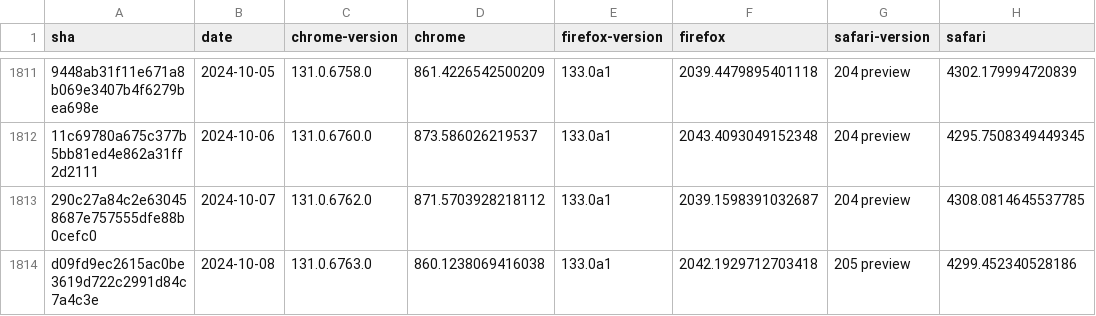
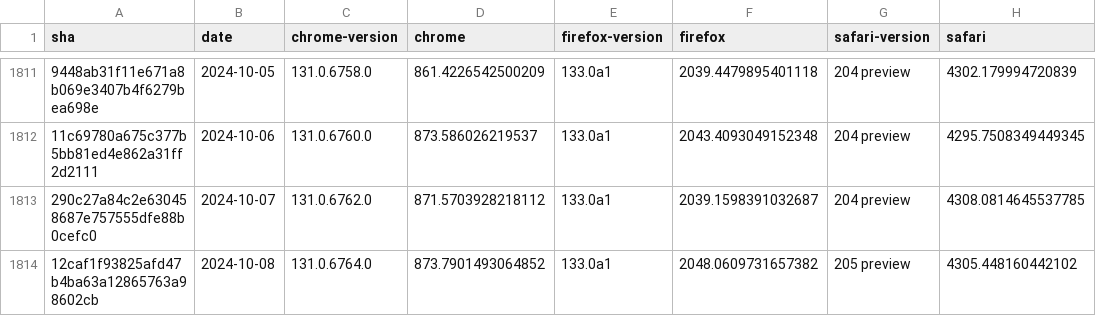
Before and after one commit to gsnedders/results-analysis, a CSV file: data/experimental-browser-specific-failures.csv, drawn as a sheet; only a part is shown, gaps mark what is left out; removed rows and columns are numbered as before the commit, all else as after; the diff names each change by its address in the sheet, - before the commit and + after, or states it on an @@ line.

```diff
--- a/data/experimental-browser-specific-failures.csv
+++ b/data/experimental-browser-specific-failures.csv
-row 1814: d09fd9ec2615ac0be3619d722c2991d84c7a4c3e | 2024-10-08 | 131.0.6763.0 | 860.1238069416038 | 133.0a1 | 2042.1929712703418 | 205 preview | 4299.452340528186
+row 1814: 12caf1f93825afd47b4ba63a12865763a98602cb | 2024-10-08 | 131.0.6764.0 | 873.7901493064852 | 133.0a1 | 2048.0609731657382 | 205 preview | 4305.448160442102
```
Also changed, not shown: data/interop-2023/interop-2023-experimental-v2.csv, data/interop-2023/interop-2023-stable-v2.csv, 3 other files.
